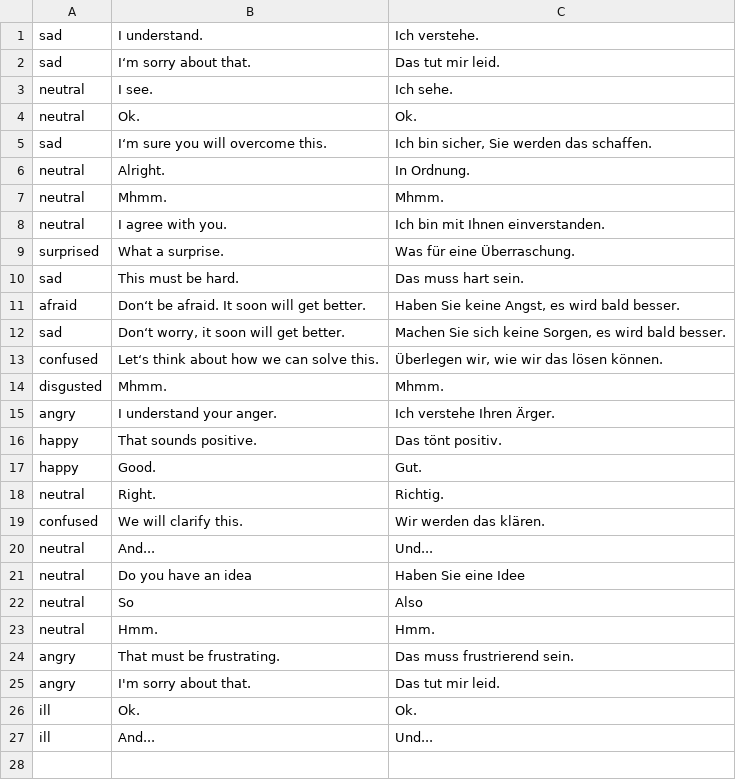
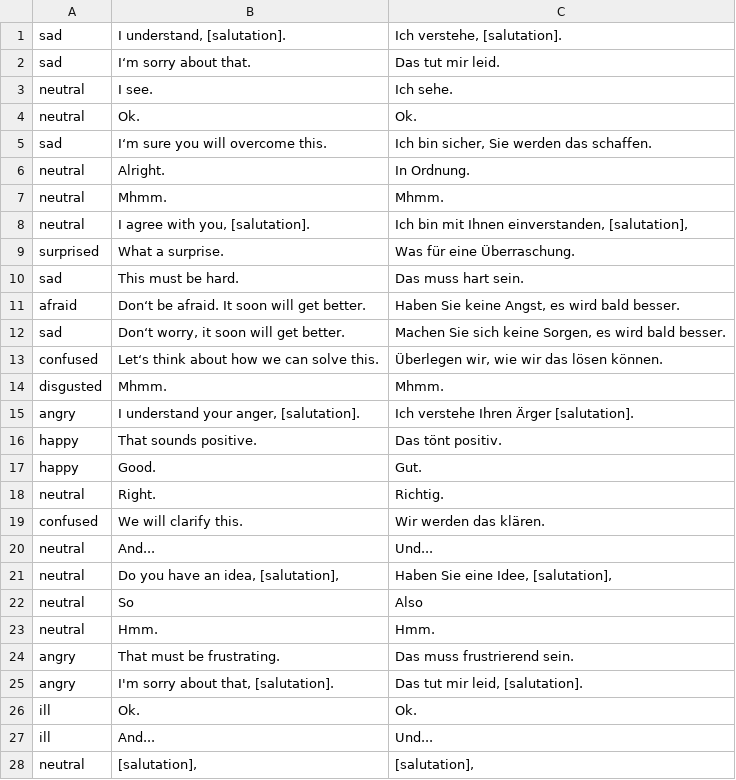
Before and after one commit to salwil/conversational_agent_for_medical_dialogues, a CSV file: src/repository/data/mental_states_with_empathic_phrases.csv (was src/repository/data/mental_states_with_intros.csv), drawn as a sheet.

Commit message:
rename file with mental states and enhance questions inventory

```diff
--- a/src/repository/data/mental_states_with_intros.csv
+++ b/src/repository/data/mental_states_with_empathic_phrases.csv
@@ -1,2 +1,2 @@
-sad	I understand.	Ich verstehe.
+sad	I understand, [salutation].	Ich verstehe, [salutation].
 sad	I‘m sorry about that.	Das tut mir leid.
@@ -7,3 +7,3 @@ neutral	Alright.	In Ordnung.
 neutral	Mhmm.	Mhmm.
-neutral	I agree with you.	Ich bin mit Ihnen einverstanden.
+neutral	I agree with you, [salutation].	Ich bin mit Ihnen einverstanden, [salutation],
 surprised	What a surprise.	Was für eine Überraschung.
@@ -14,3 +14,3 @@ confused	Let‘s think about how we can solve this.	Überlegen wir, wie wir das
 disgusted	Mhmm.	Mhmm.
-angry	I understand your anger.	Ich verstehe Ihren Ärger.
+angry	I understand your anger, [salutation].	Ich verstehe Ihren Ärger [salutation].
 happy	That sounds positive.	Das tönt positiv.
@@ -20,3 +20,3 @@ confused	We will clarify this.	Wir werden das klären.
 neutral	And... 	Und...
-neutral	Do you have an idea	Haben Sie eine Idee
+neutral	Do you have an idea, [salutation], 	Haben Sie eine Idee, [salutation],
 neutral	So	Also
@@ -24,4 +24,5 @@ neutral	Hmm.	Hmm.
 angry	That must be frustrating.	Das muss frustrierend sein.
-angry	I'm sorry about that.	Das tut mir leid.
+angry	I'm sorry about that, [salutation].	Das tut mir leid, [salutation].
 ill	Ok.	Ok.
 ill	And...	Und...
+neutral	[salutation], 	[salutation],
```
Also changed, not shown: src/repository/data/profile_questions.csv, 5 other files.
